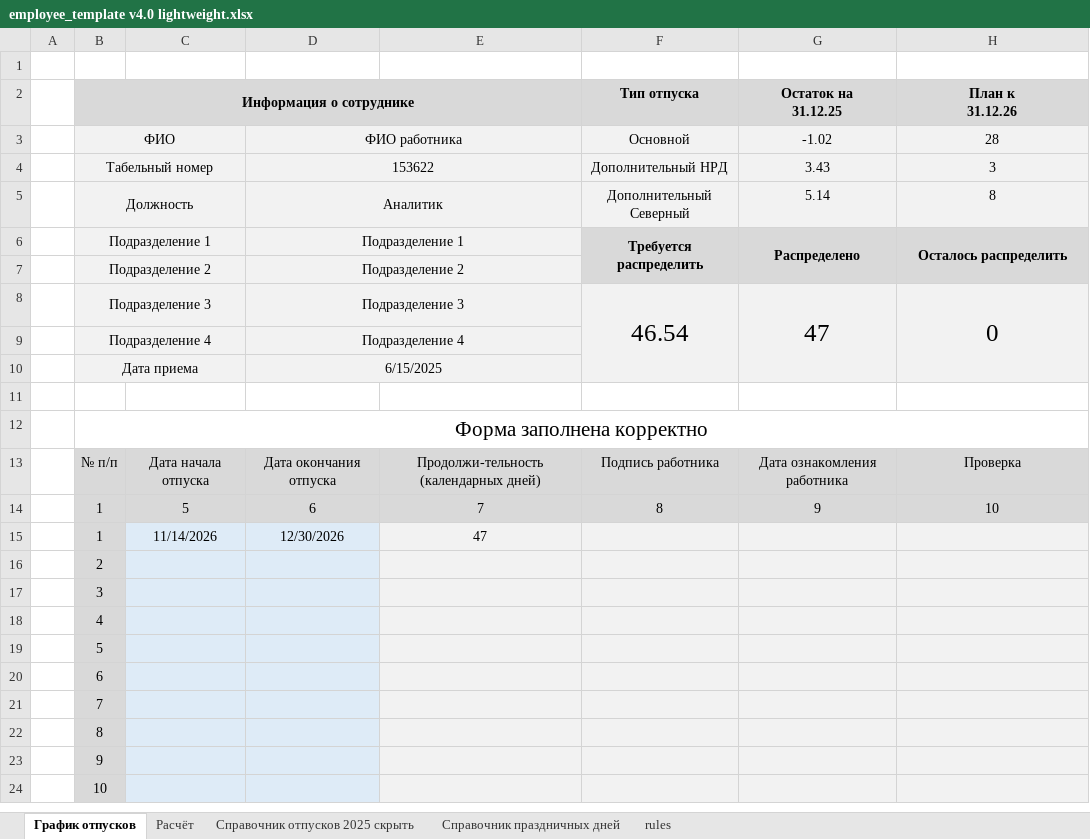
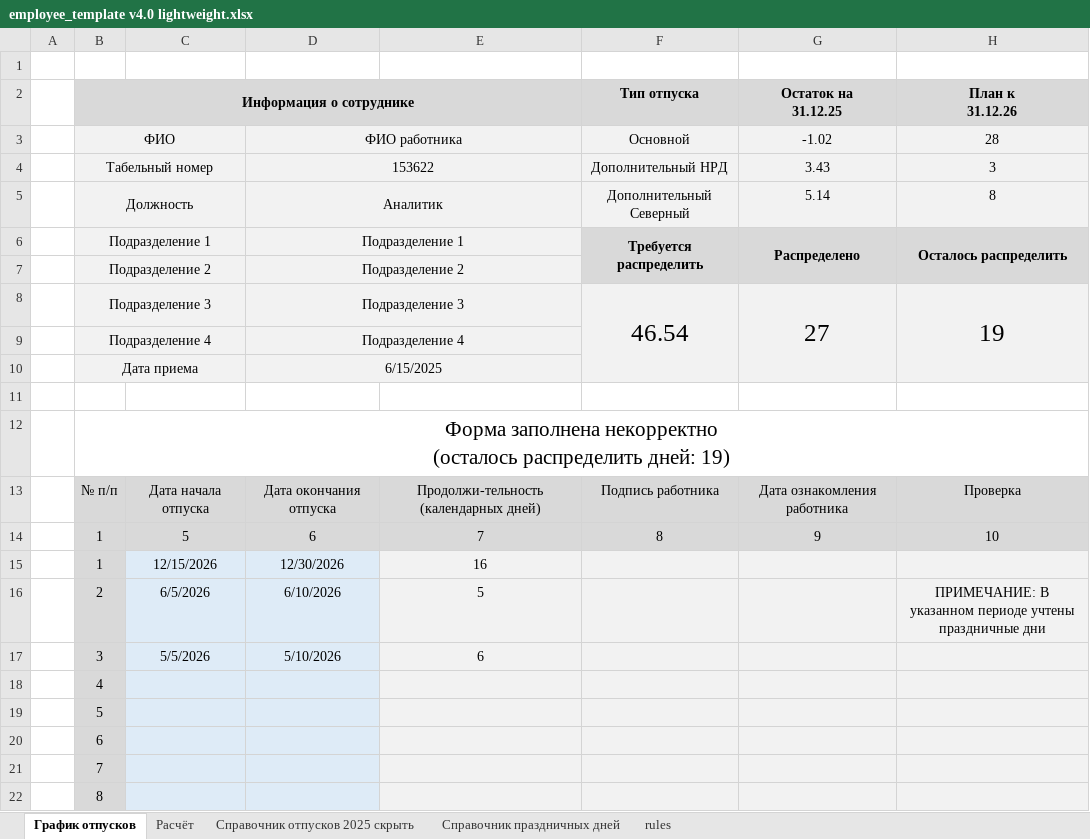
Before and after one commit to cherry9berry/VacationPlanning-App, an Excel workbook: templates/employee_template v4.0 lightweight.xlsx, sheet График отпусков, drawn as a sheet; only a part is shown; the shorter side is filled out with more unchanged rows; values as stored, in another font and other column widths than the file's, no borders; conditional formats not drawn; ↵ is a line break in a cell; the diff names each change by its address in the sheet, - before the commit and + after, or states it on an @@ line.

```diff
--- a/templates/employee_template v4.0 lightweight.xlsx (sheet График отпусков)
+++ b/templates/employee_template v4.0 lightweight.xlsx (sheet График отпусков)
-G8 (Остаток на 31.12.25): 47
+G8 (Остаток на 31.12.25): 27
-H8 (План к 31.12.26): 0
+H8 (План к 31.12.26): 19
-B12 (Информация о сотруднике): Форма заполнена корректно
+B12 (Информация о сотруднике): Форма заполнена некорректно ↵ (осталось распределить дней: 19)
-C15: 11/14/2026
+C15: 12/15/2026
-E15: 47
+E15: 16
-C16: (empty)
+C16: 6/5/2026
-D16: (empty)
+D16: 6/10/2026
-E16: (empty)
+E16: 5
-H16 (План к 31.12.26): (empty)
+H16 (План к 31.12.26): ПРИМЕЧАНИЕ: В указанном периоде учтены праздничные дни
-C17: (empty)
+C17: 5/5/2026
-D17: (empty)
+D17: 5/10/2026
-E17: (empty)
+E17: 6
```
Also changed, not shown: sheet Расчёт, templates/global_report_template v3.xlsx, 4 other files.
